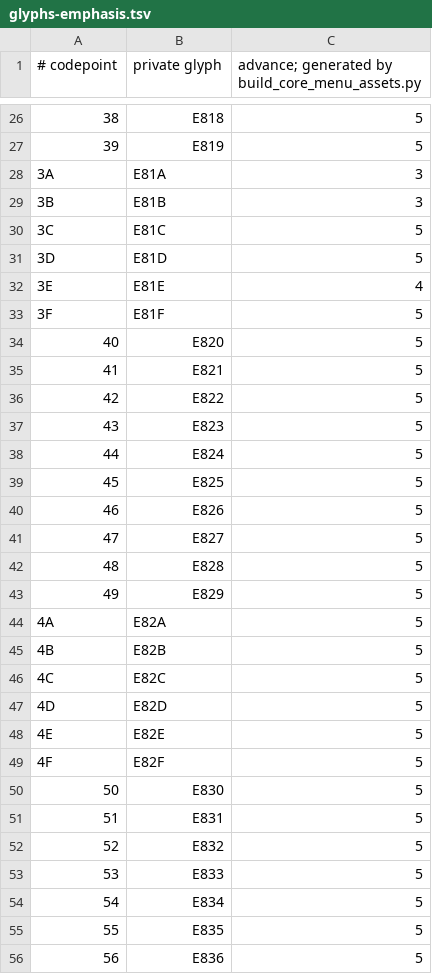
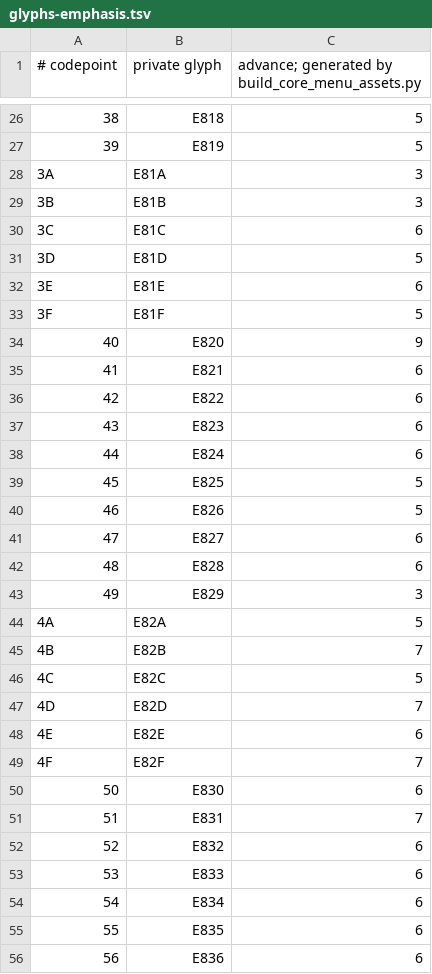
Before and after one commit to retardedgyai/Projects-V2, a TSV file: server-minestom/src/main/resources/core-ui-pack/assets/projects/menu/glyphs-emphasis.tsv, drawn as a sheet; only a part is shown, gaps mark what is left out; the diff covers the shown part only; the diff names each change by its address in the sheet, - before the commit and + after, or states it on an @@ line.

```diff
--- a/server-minestom/src/main/resources/core-ui-pack/assets/projects/menu/glyphs-emphasis.tsv
+++ b/server-minestom/src/main/resources/core-ui-pack/assets/projects/menu/glyphs-emphasis.tsv
-C30: 5
+C30: 6
-C32: 4
+C32: 6
-C34: 5
+C34: 9
-C35:C38: 5
+C35:C38: 6
-C41:C42: 5
+C41:C42: 6
-C43: 5
+C43: 3
-C45: 5
+C45: 7
-C47: 5
+C47: 7
-C48: 5
+C48: 6
-C49: 5
+C49: 7
-C50: 5
+C50: 6
-C51: 5
+C51: 7
-C52:C56: 5
+C52:C56: 6
```
Also changed, not shown: 1 added row, 169 edited cells and row numbers in column A elsewhere in this file, server-minestom/src/main/resources/core-ui-pack/assets/projects/menu/glyphs.tsv, 22 other files.
